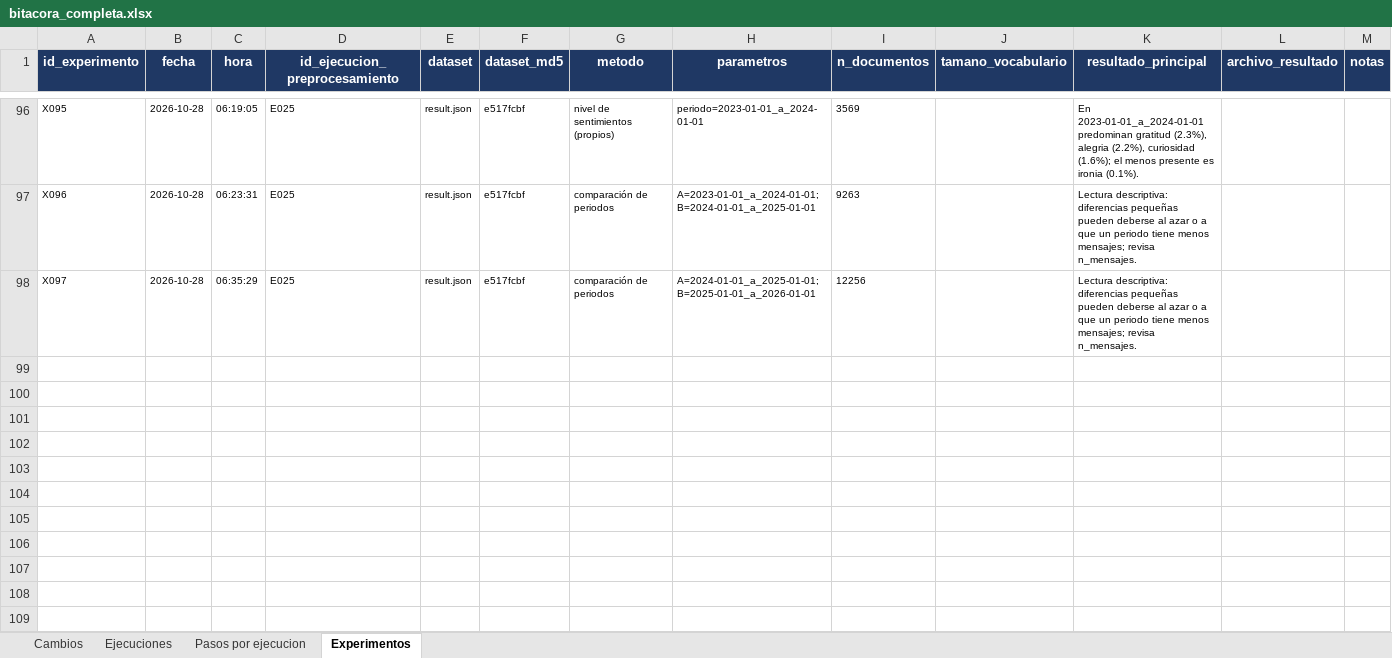
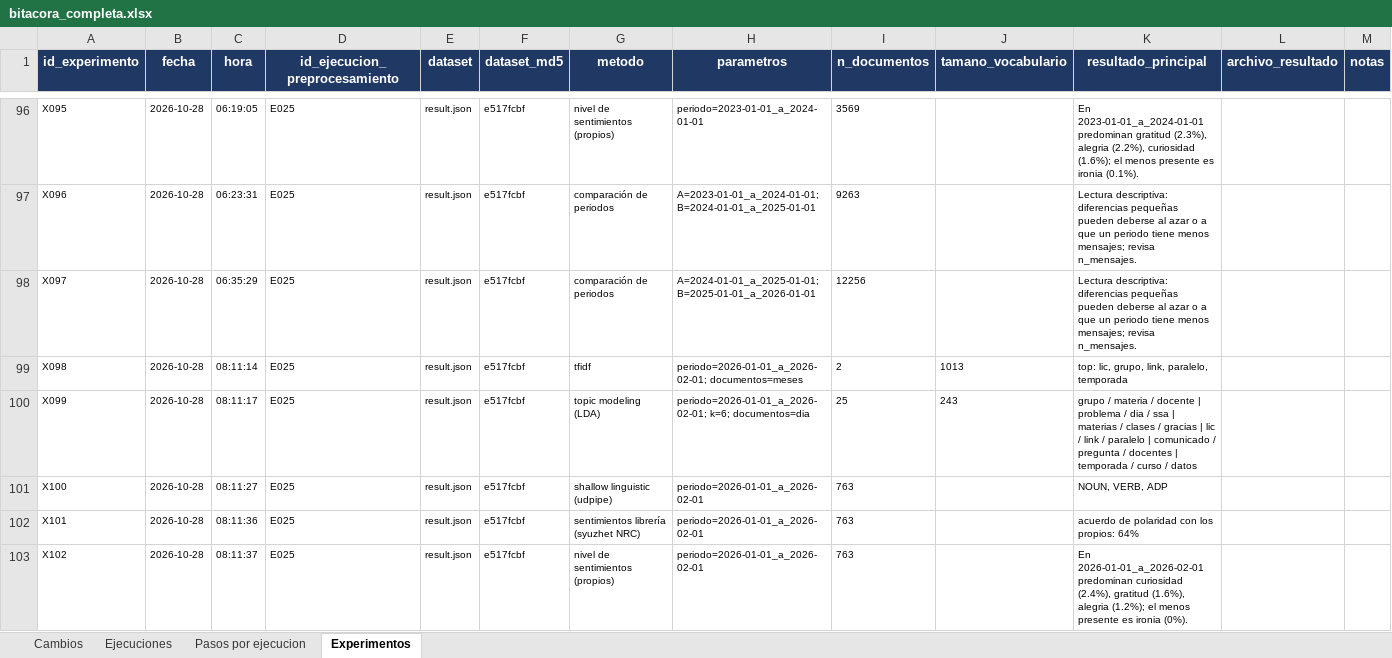
Before and after one commit to MarceloLuque44/AnSent_DT, an Excel workbook: r/bitacoras/bitacora_completa.xlsx, sheet Experimentos, drawn as a sheet; only a part is shown, gaps mark what is left out; values as stored, in another font and other column widths than the file's, no borders; rows hold the shown columns only; the diff names each change by its address in the sheet, - before the commit and + after, or states it on an @@ line.

```diff
--- a/r/bitacoras/bitacora_completa.xlsx (sheet Experimentos)
+++ b/r/bitacoras/bitacora_completa.xlsx (sheet Experimentos)
+row 99: X098 | 2026-10-28 | 08:11:14 | E025 | result.json | e517fcbf | tfidf | periodo=2026-01-01_a_2026-02-01; documentos=meses | 2 | 1013 | top: lic, grupo, link, paralelo, temporada
+row 100: X099 | 2026-10-28 | 08:11:17 | E025 | result.json | e517fcbf | topic modeling (LDA) | periodo=2026-01-01_a_2026-02-01; k=6; documentos=dia | 25 | 243 | grupo / materia / docente | problema / dia / ssa | materias / clases / gracias | lic / link / paralelo | comunicado / pregunta / docentes | temporada / curso / datos
+row 101: X100 | 2026-10-28 | 08:11:27 | E025 | result.json | e517fcbf | shallow linguistic (udpipe) | periodo=2026-01-01_a_2026-02-01 | 763 |  | NOUN, VERB, ADP
+row 102: X101 | 2026-10-28 | 08:11:36 | E025 | result.json | e517fcbf | sentimientos librería (syuzhet NRC) | periodo=2026-01-01_a_2026-02-01 | 763 |  | acuerdo de polaridad con los propios: 64%
+row 103: X102 | 2026-10-28 | 08:11:37 | E025 | result.json | e517fcbf | nivel de sentimientos (propios) | periodo=2026-01-01_a_2026-02-01 | 763 |  | En 2026-01-01_a_2026-02-01 predominan curiosidad (2.4%), gratitud (1.6%), alegria (1.2%); el menos presente es ironia (0%).
```
Also changed, not shown: 9 other files.
